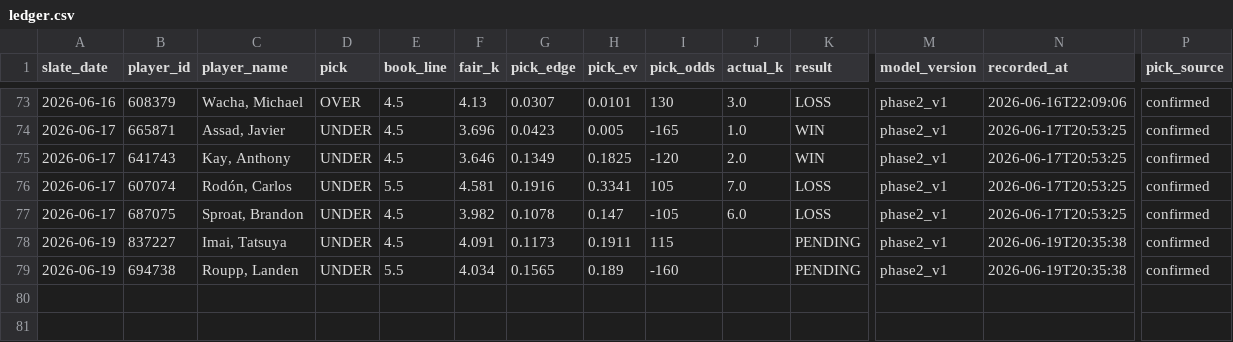
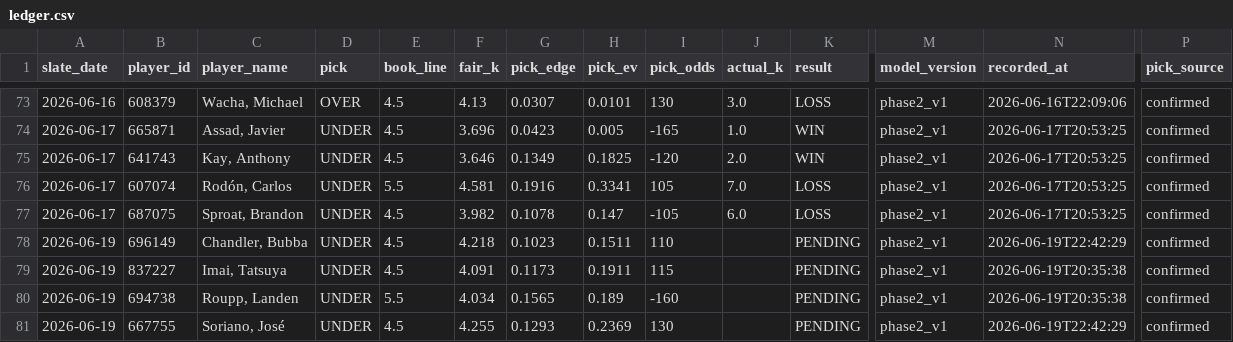
Before and after one commit to mattkreitzer1/Strikeout-Props, a CSV file: data/tracker/ledger.csv, drawn as a sheet; only a part is shown, gaps mark what is left out; rows hold the shown columns only; the diff names each change by its address in the sheet, - before the commit and + after, or states it on an @@ line.

```diff
--- a/data/tracker/ledger.csv
+++ b/data/tracker/ledger.csv
+row 78: 2026-06-19 | 696149 | Chandler, Bubba | UNDER | 4.5 | 4.218 | 0.1023 | 0.1511 | 110 |  | PENDING | phase2_v1 | 2026-06-19T22:42:29 | confirmed
+row 81: 2026-06-19 | 667755 | Soriano, José | UNDER | 4.5 | 4.255 | 0.1293 | 0.2369 | 130 |  | PENDING | phase2_v1 | 2026-06-19T22:42:29 | confirmed
```
Also changed, not shown: data/value_history/value_2026-06-19.confirmed.csv, 1 other file.
